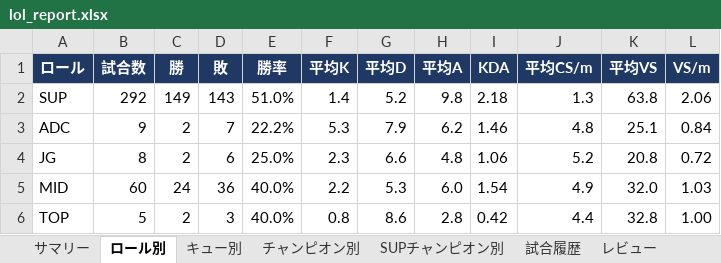
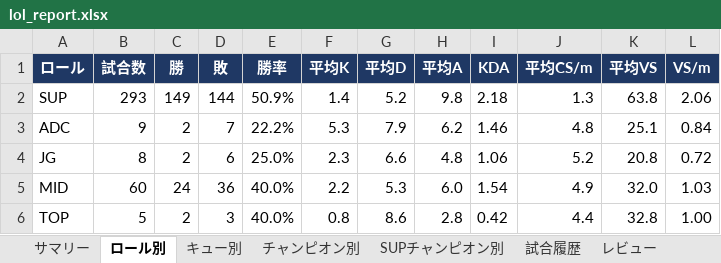
Before and after one commit to kenchi1209-hub/LoL-SUP-Tracker, an Excel workbook: data/excel/lol_report.xlsx, sheet ロール別, drawn as a sheet; values as stored, in another font and other column widths than the file's, no borders; conditional formats not drawn; the diff names each change by its address in the sheet, - before the commit and + after, or states it on an @@ line.

```diff
--- a/data/excel/lol_report.xlsx (sheet ロール別)
+++ b/data/excel/lol_report.xlsx (sheet ロール別)
-B2 (試合数): 292
+B2 (試合数): 293
-D2 (敗): 143
+D2 (敗): 144
-E2 (勝率): 51.0%
+E2 (勝率): 50.9%
```
Also changed, not shown: sheet 試合履歴, sheet レビュー, sheet サマリー, sheet キュー別, sheet SUPチャンピオン別, sheet チャンピオン別, 22 other files.
